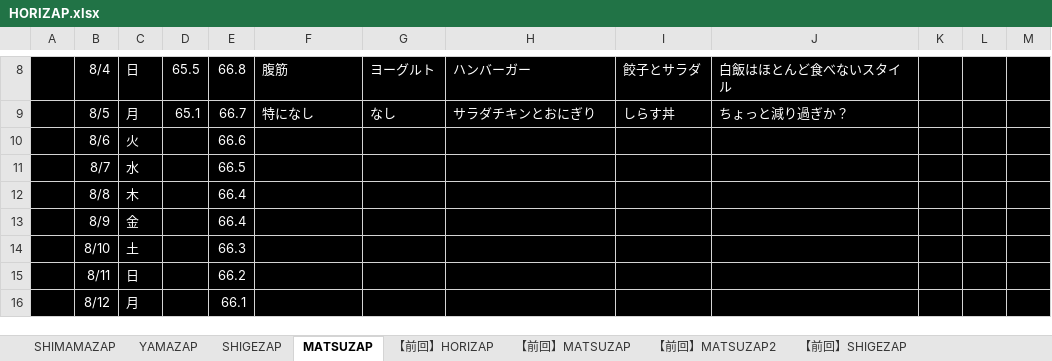
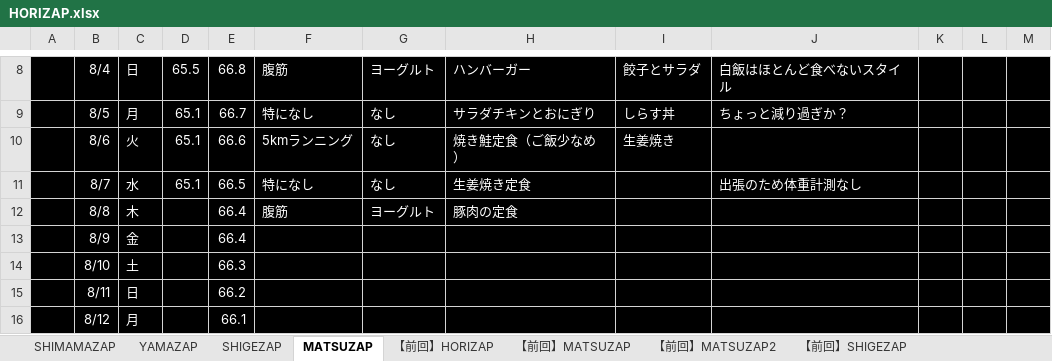
Before and after one commit to GS-Shigenaga/HORIZAP, an Excel workbook: HORIZAP.xlsx, sheet MATSUZAP, drawn as a sheet; only a part is shown, gaps mark what is left out; values as stored, in another font and other column widths than the file's, no borders; charts and pictures not drawn; the diff names each change by its address in the sheet, - before the commit and + after, or states it on an @@ line.

Commit message:
普通にご飯食べてしもてる

```diff
--- a/HORIZAP.xlsx (sheet MATSUZAP)
+++ b/HORIZAP.xlsx (sheet MATSUZAP)
-D10:D11: (empty)
+D10:D11: 65.1
-F10: (empty)
+F10: 5kmランニング
-G10:G11: (empty)
+G10:G11: なし
-H10: (empty)
+H10: 焼き鮭定食（ご飯少なめ）
-I10: (empty)
+I10: 生姜焼き
-F11: (empty)
+F11: 特になし
-H11: (empty)
+H11: 生姜焼き定食
-J11: (empty)
+J11: 出張のため体重計測なし
-F12: (empty)
+F12: 腹筋
-G12: (empty)
+G12: ヨーグルト
-H12: (empty)
+H12: 豚肉の定食
```
Also changed, not shown: charts or pictures.
